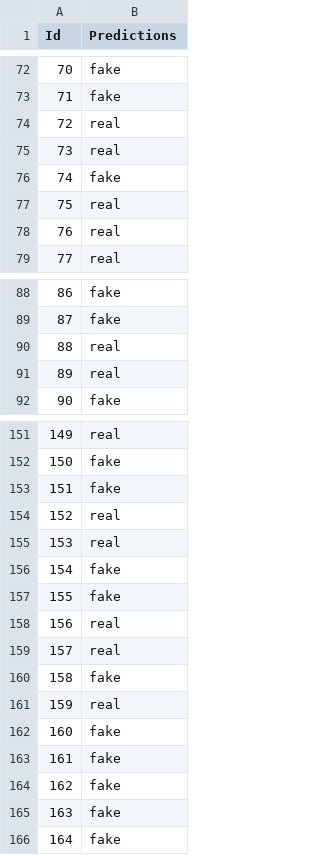
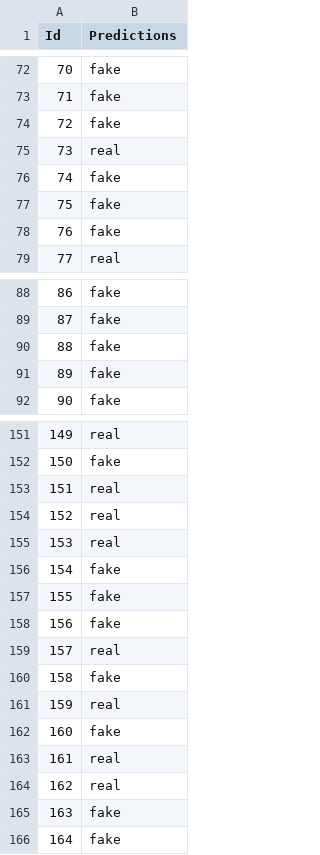
Before and after one commit to vfayosp/ml_kaggle_fakes_everywhere, a CSV file: output/output_A.csv (was output/xgboost_A.csv), drawn as a sheet; only a part is shown, gaps mark what is left out; the diff covers the shown part only.

```diff
--- a/output/xgboost_A.csv
+++ b/output/output_A.csv
@@ -73,7 +73,7 @@ Id,Predictions
 71,fake
-72,real
+72,fake
 73,real
 74,fake
-75,real
-76,real
+75,fake
+76,fake
 77,real
@@ -89,4 +89,4 @@ Id,Predictions
 87,fake
-88,real
-89,real
+88,fake
+89,fake
 90,fake
@@ -152,3 +152,3 @@ Id,Predictions
 150,fake
-151,fake
+151,real
 152,real
@@ -157,3 +157,3 @@ Id,Predictions
 155,fake
-156,real
+156,fake
 157,real
@@ -162,4 +162,4 @@ Id,Predictions
 160,fake
-161,fake
-162,fake
+161,real
+162,real
 163,fake
```
Also changed, not shown: 21 edited cells elsewhere in this file, database/test_A_derma_one_hot_nan.csv, database/test_B_text_processed.csv, 15 other files.
